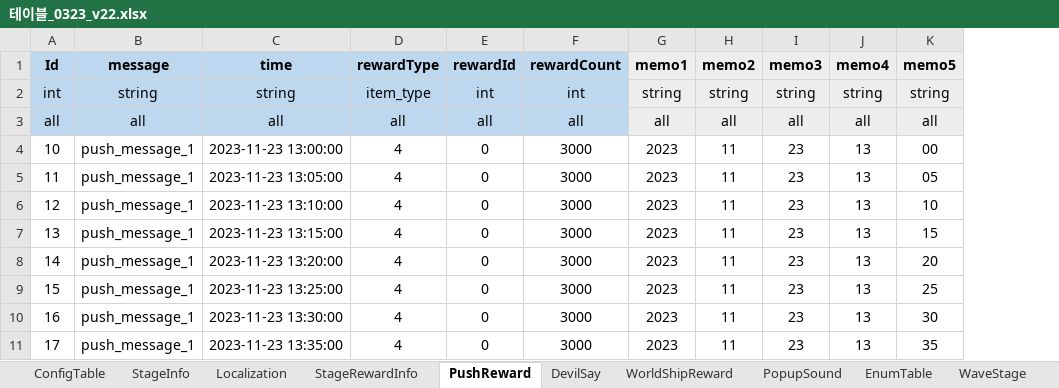
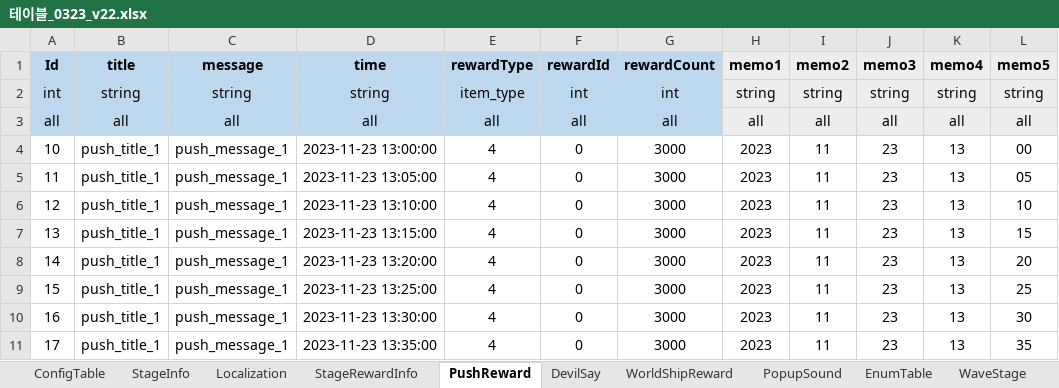
Before and after one commit to david0305mc/TowerDefense, an Excel workbook: ExcelToCSV/SrcFolder/테이블_0323_v22.xlsx, sheet PushReward, drawn as a sheet; only a part is shown; values as stored, in another font and other column widths than the file's, no borders; the diff names each change by its address in the sheet, - before the commit and + after, or states it on an @@ line.

```diff
--- a/ExcelToCSV/SrcFolder/테이블_0323_v22.xlsx (sheet PushReward)
+++ b/ExcelToCSV/SrcFolder/테이블_0323_v22.xlsx (sheet PushReward)
+column B (title), rows 2-11: string | all | push_title_1 | push_title_1 | push_title_1 | push_title_1 | push_title_1 | push_title_1 | push_title_1 | push_title_1
```
Also changed, not shown: sheet Localization, formulas that keep their value, 2 other files.
